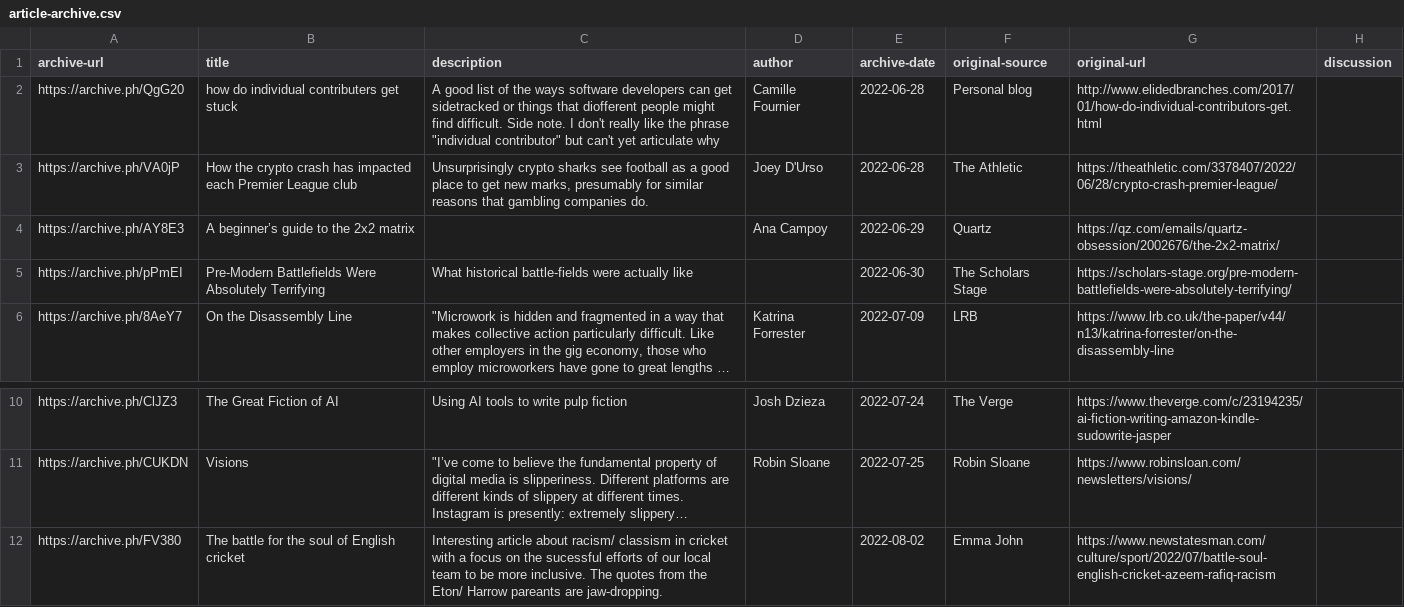
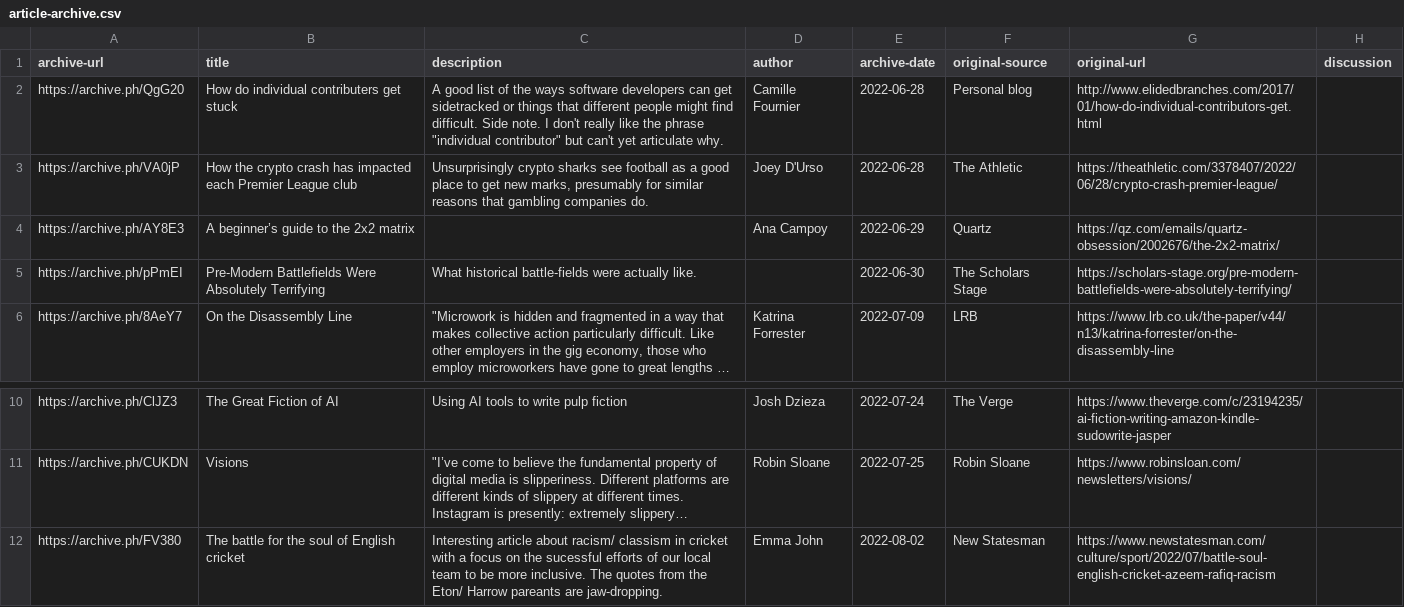
Before and after one commit to tomgp/bookmarks, a CSV file: src/data/article-archive.csv, drawn as a sheet; only a part is shown, gaps mark what is left out; long unchanged cells end in …; the diff names each change by its address in the sheet, - before the commit and + after, or states it on an @@ line.

Commit message:
data update

```diff
--- a/src/data/article-archive.csv
+++ b/src/data/article-archive.csv
-B2 (title): how do individual contributers get stuck
+B2 (title): How do individual contributers get stuck
-C2 (description): …things that diofferent people might find difficult. Side note. I don't really like the phrase "individual contributor" but can't yet articulate why
+C2 (description): …things that different people might find difficult. Side note. I don't really like the phrase "individual contributor" but can't yet articulate why.
-C5 (description): …were actually like
+C5 (description): …were actually like.
-D12 (author): (empty)
+D12 (author): Emma John
-F12 (original-source): Emma John
+F12 (original-source): New Statesman
```
Also changed, not shown: src/data/directory.csv, 1 other file.
